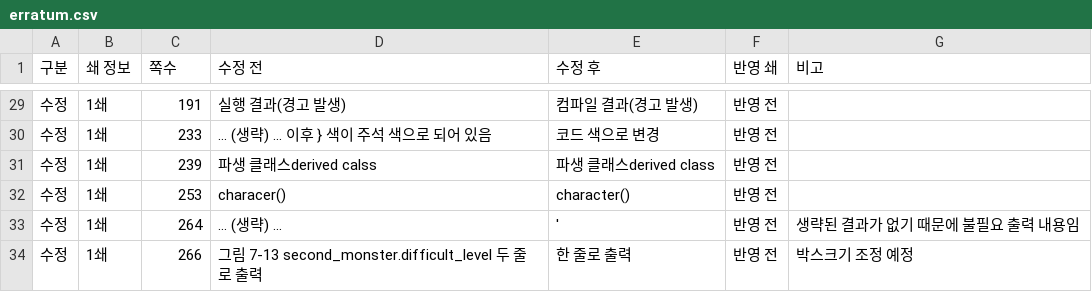
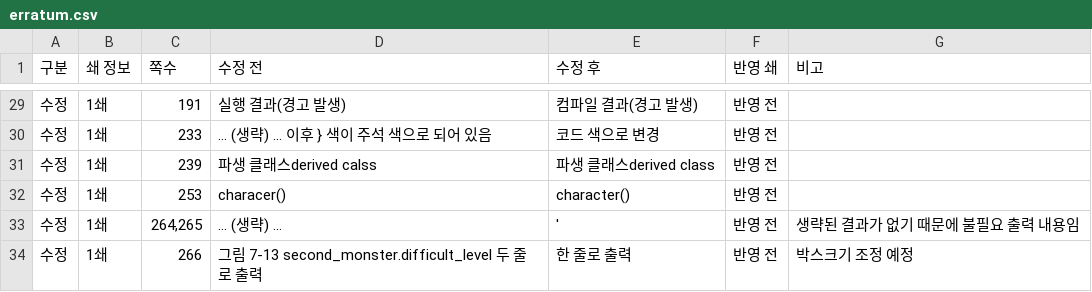
Before and after one commit to mystous/DoItCPP, a CSV file: erratum/erratum.csv, drawn as a sheet; only a part is shown, gaps mark what is left out.

Commit message:
Update erratum.csv

```diff
--- a/erratum/erratum.csv
+++ b/erratum/erratum.csv
@@ -32,3 +32,3 @@
 수정,1쇄,253,characer(),character(),반영 전,
-수정,1쇄,264,... (생략) ...,',반영 전,생략된 결과가 없기 때문에 불필요 출력 내용임
+수정,1쇄,"264,265",... (생략) ...,',반영 전,생략된 결과가 없기 때문에 불필요 출력 내용임
 수정,1쇄,266,그림 7-13 second_monster.difficult_level 두 줄로 출력,한 줄로 출력,반영 전,박스크기 조정 예정
```
